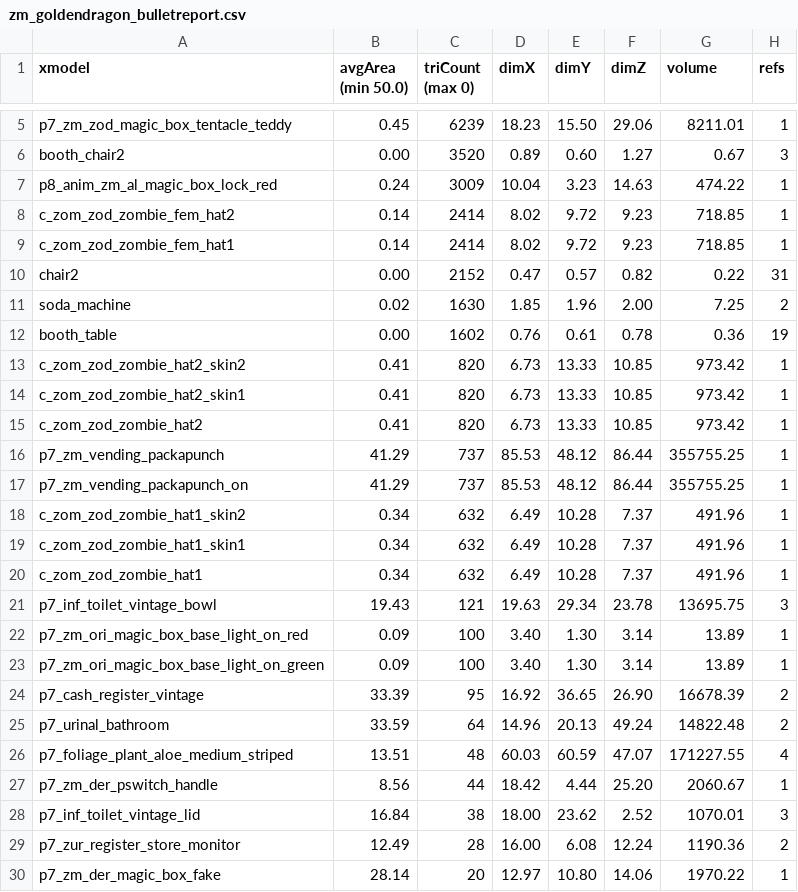
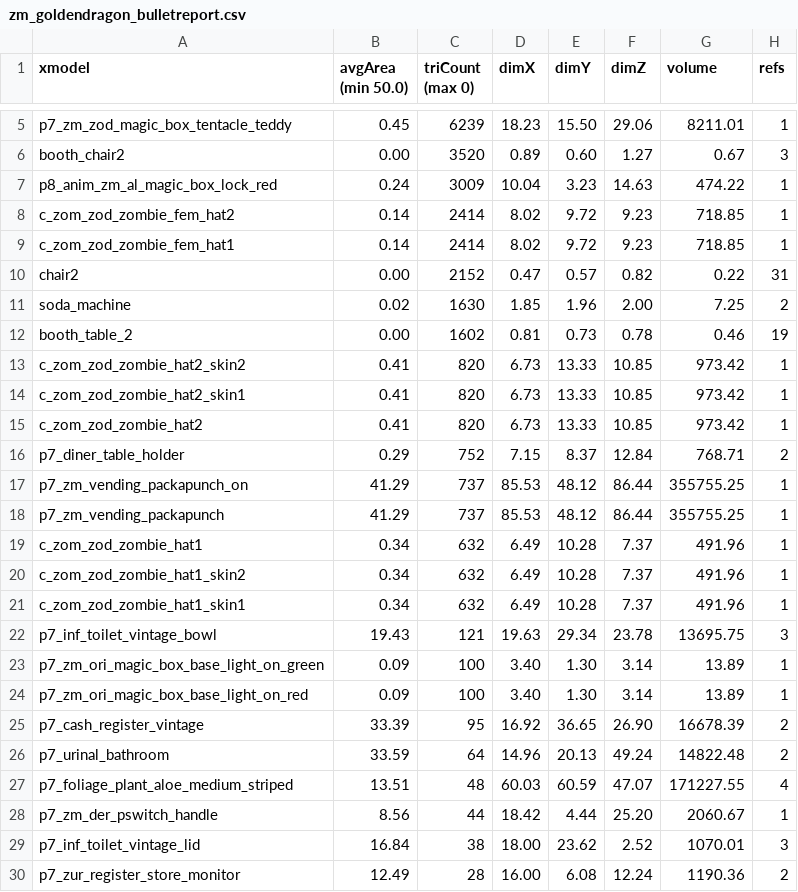
Before and after one commit to phillipsalbright/gdzombies, a CSV file: usermaps/zm_goldendragon/zone_source/all/assetinfo/zm_goldendragon_bulletreport.csv, drawn as a sheet; only a part is shown, gaps mark what is left out; the shorter side is filled out with more unchanged rows; the diff covers the shown part only.

```diff
--- a/usermaps/zm_goldendragon/zone_source/all/assetinfo/zm_goldendragon_bulletreport.csv
+++ b/usermaps/zm_goldendragon/zone_source/all/assetinfo/zm_goldendragon_bulletreport.csv
@@ -11,3 +11,3 @@ chair2,0.00,2152,0.47,0.57,0.82,0.22,31
 soda_machine,0.02,1630,1.85,1.96,2.00,7.25,2
-booth_table,0.00,1602,0.76,0.61,0.78,0.36,19
+booth_table_2,0.00,1602,0.81,0.73,0.78,0.46,19
 c_zom_zod_zombie_hat2_skin2,0.41,820,6.73,13.33,10.85,973.42,1
@@ -15,10 +15,11 @@ c_zom_zod_zombie_hat2_skin1,0.41,820,6.73,13.33,10.85,973.42,1
 c_zom_zod_zombie_hat2,0.41,820,6.73,13.33,10.85,973.42,1
+p7_diner_table_holder,0.29,752,7.15,8.37,12.84,768.71,2
+p7_zm_vending_packapunch_on,41.29,737,85.53,48.12,86.44,355755.25,1
 p7_zm_vending_packapunch,41.29,737,85.53,48.12,86.44,355755.25,1
-p7_zm_vending_packapunch_on,41.29,737,85.53,48.12,86.44,355755.25,1
+c_zom_zod_zombie_hat1,0.34,632,6.49,10.28,7.37,491.96,1
 c_zom_zod_zombie_hat1_skin2,0.34,632,6.49,10.28,7.37,491.96,1
 c_zom_zod_zombie_hat1_skin1,0.34,632,6.49,10.28,7.37,491.96,1
-c_zom_zod_zombie_hat1,0.34,632,6.49,10.28,7.37,491.96,1
 p7_inf_toilet_vintage_bowl,19.43,121,19.63,29.34,23.78,13695.75,3
+p7_zm_ori_magic_box_base_light_on_green,0.09,100,3.40,1.30,3.14,13.89,1
 p7_zm_ori_magic_box_base_light_on_red,0.09,100,3.40,1.30,3.14,13.89,1
-p7_zm_ori_magic_box_base_light_on_green,0.09,100,3.40,1.30,3.14,13.89,1
 p7_cash_register_vintage,33.39,95,16.92,36.65,26.90,16678.39,2
```
Also changed, not shown: 3 added rows and 8 moved rows elsewhere in this file, usermaps/zm_goldendragon/zone_source/all/assetinfo/zm_goldendragon_poolinfo.csv, usermaps/zm_goldendragon/zone_source/all/assetinfo/zm_goldendragon_xmodel.csv, 32 other files.
